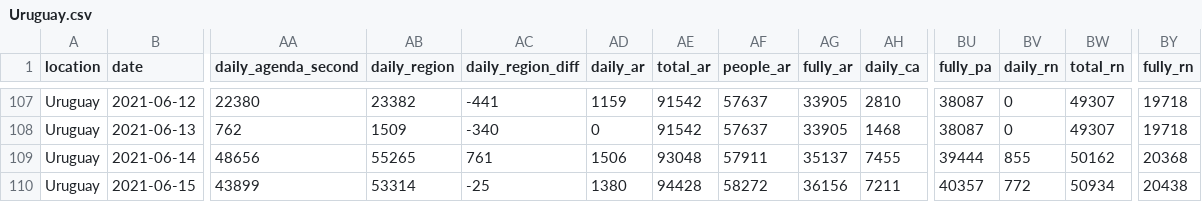
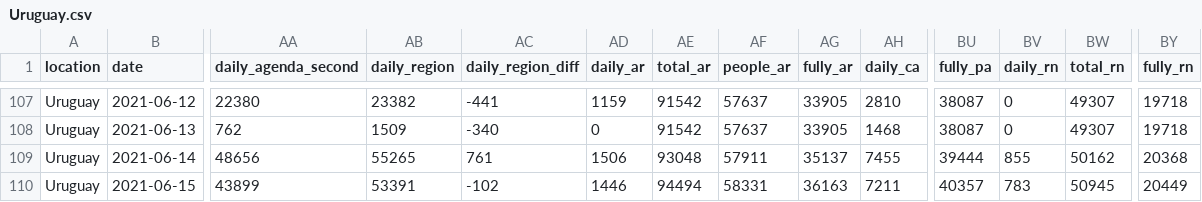
Before and after one commit to 3dgiordano/covid-19-uy-vacc-data, a CSV file: data/Uruguay.csv, drawn as a sheet; only a part is shown, gaps mark what is left out; the diff names each change by its address in the sheet, - before the commit and + after, or states it on an @@ line.

```diff
--- a/data/Uruguay.csv
+++ b/data/Uruguay.csv
-AB110 (daily_region): 53314
+AB110 (daily_region): 53391
-AC110 (daily_region_diff): -25
+AC110 (daily_region_diff): -102
-AD110 (daily_ar): 1380
+AD110 (daily_ar): 1446
-AE110 (total_ar): 94428
+AE110 (total_ar): 94494
-AF110 (people_ar): 58272
+AF110 (people_ar): 58331
-AG110 (fully_ar): 36156
+AG110 (fully_ar): 36163
-BV110 (daily_rn): 772
+BV110 (daily_rn): 783
-BW110 (total_rn): 50934
+BW110 (total_rn): 50945
-BY110 (fully_rn): 20438
+BY110 (fully_rn): 20449
```
Also changed, not shown: data/Regions.csv, data/Subnational.csv, 4 other files.
